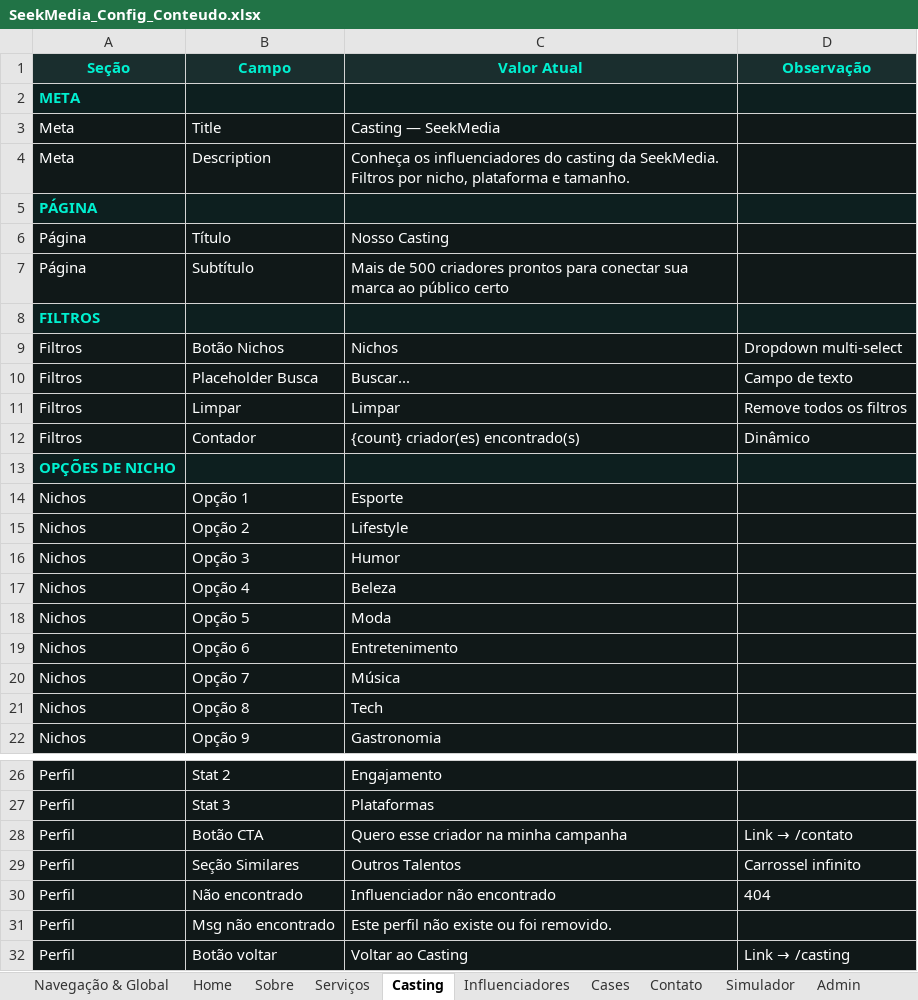
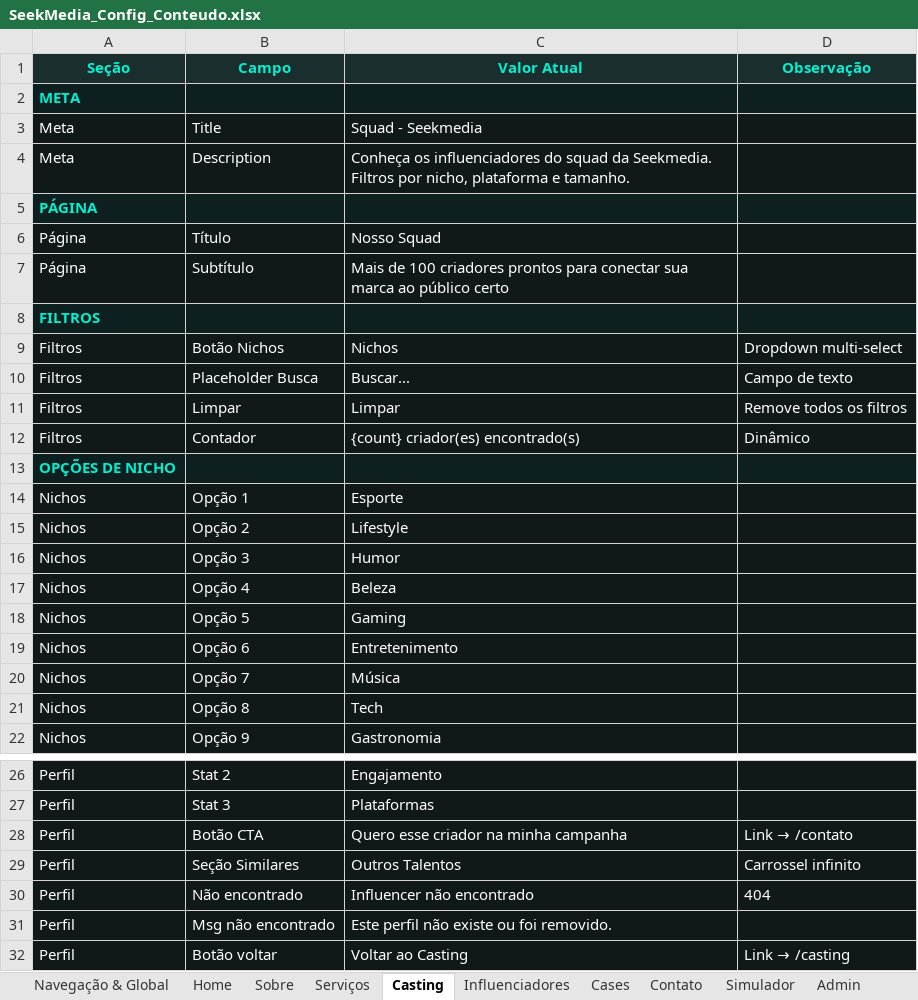
Before and after one commit to murakamileonardo/seekmedia-site, an Excel workbook: docs/SeekMedia_Config_Conteudo.xlsx, sheet Casting, drawn as a sheet; only a part is shown, gaps mark what is left out; values as stored, in another font and other column widths than the file's, no borders; charts and pictures not drawn; the diff names each change by its address in the sheet, - before the commit and + after, or states it on an @@ line.

```diff
--- a/docs/SeekMedia_Config_Conteudo.xlsx (sheet Casting)
+++ b/docs/SeekMedia_Config_Conteudo.xlsx (sheet Casting)
-C3 (Valor Atual): Casting — SeekMedia
+C3 (Valor Atual): Squad - Seekmedia
-C4 (Valor Atual): …influenciadores do casting da SeekMedia. Filtros por…
+C4 (Valor Atual): …influenciadores do squad da Seekmedia. Filtros por…
-C6 (Valor Atual): Nosso Casting
+C6 (Valor Atual): Nosso Squad
-C7 (Valor Atual): Mais de 500 criadores prontos…
+C7 (Valor Atual): Mais de 100 criadores prontos…
-C18 (Valor Atual): Moda
+C18 (Valor Atual): Gaming
-C30 (Valor Atual): Influenciador não encontrado
+C30 (Valor Atual): Influencer não encontrado
```
Also changed, not shown: sheet Cases, sheet Navegação & Global, sheet Sobre, sheet Home, sheet Contato, sheet Serviços, 2 more sheets, charts or pictures, 17 other files.
